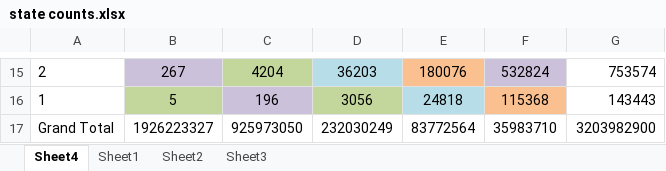
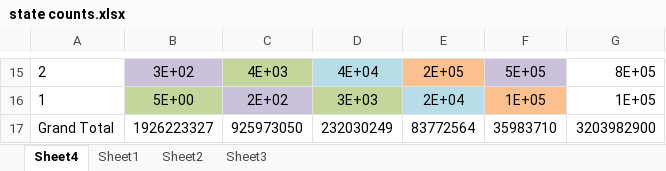
Before and after one commit to crhaithcock/RushHour, an Excel workbook: DesignNotes/Data Model and SQL/Analyses/state counts.xlsx, sheet Sheet4, drawn as a sheet; only a part is shown, gaps mark what is left out; values as stored, in another font and other column widths than the file's, no borders; the diff covers the shown part only; the diff names each change by its address in the sheet, - before the commit and + after, or states it on an @@ line.

Commit message:
adjusting state counts spreadsheet

```diff
--- a/DesignNotes/Data Model and SQL/Analyses/state counts.xlsx (sheet Sheet4)
+++ b/DesignNotes/Data Model and SQL/Analyses/state counts.xlsx (sheet Sheet4)
-B15: 267
+B15: 3E+02
-C15: 4204
+C15: 4E+03
-D15: 36203
+D15: 4E+04
-E15: 180076
+E15: 2E+05
-F15: 532824
+F15: 5E+05
-G15: 753574
+G15: 8E+05
-B16: 5
+B16: 5E+00
-C16: 196
+C16: 2E+02
-D16: 3056
+D16: 3E+03
-E16: 24818
+E16: 2E+04
-F16: 115368
+F16: 1E+05
-G16: 143443
+G16: 1E+05
```
Also changed, not shown: 60 edited cells elsewhere in this sheet.
